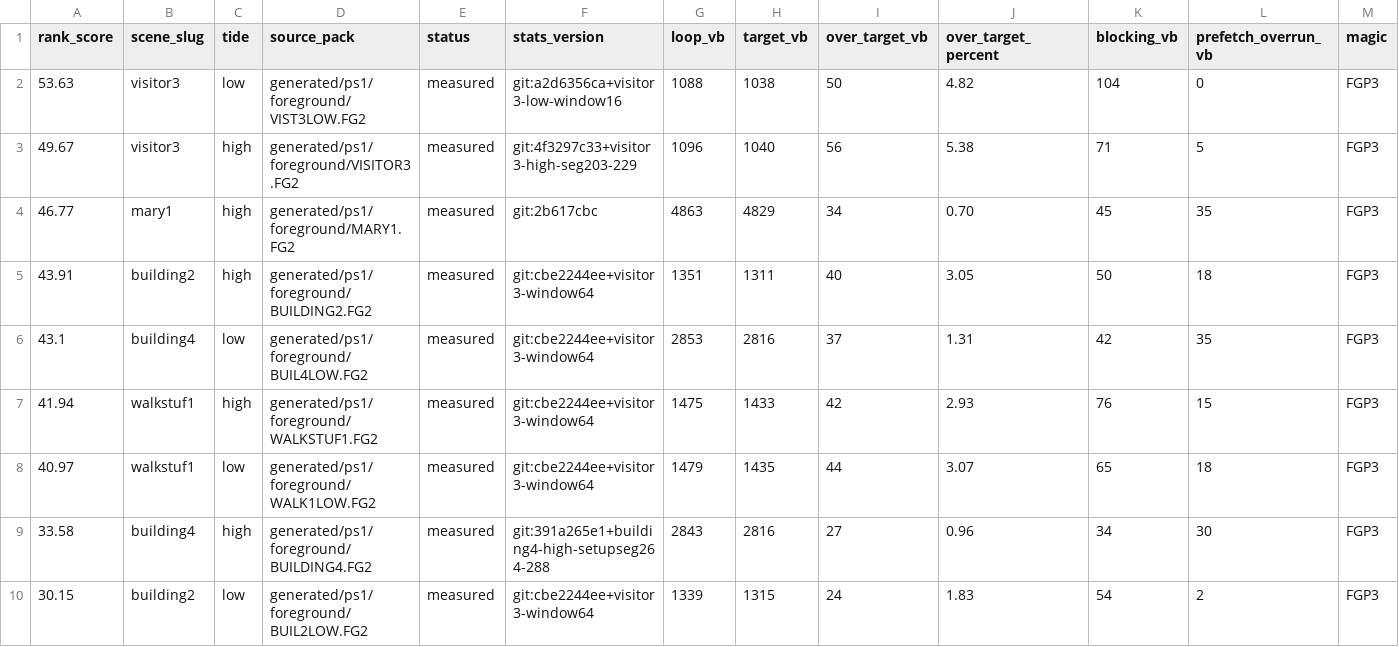
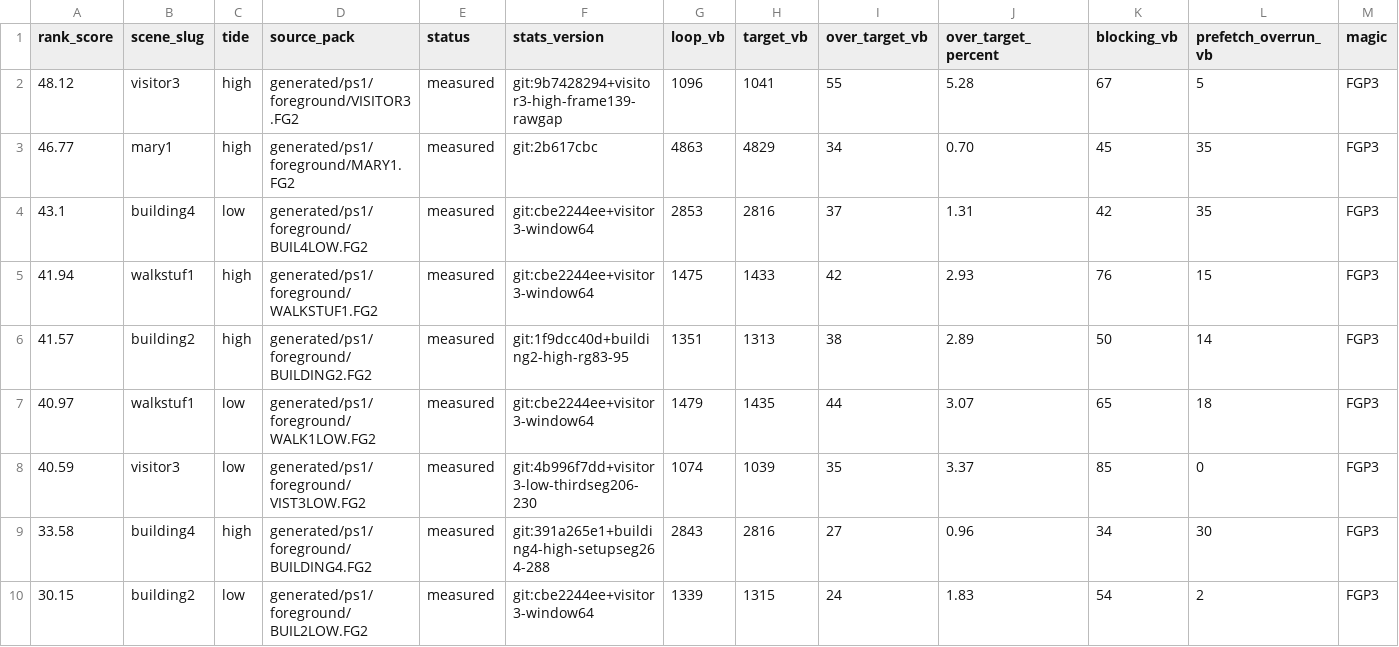
Before and after one commit to huntergdavis/johnny-castaway-ps1, a CSV file: docs/ps1/performance-preprocess-opportunities.csv, drawn as a sheet; only a part is shown; removed rows and columns are numbered as before the commit, all else as after; rows hold the shown columns only; the diff names each change by its address in the sheet, - before the commit and + after, or states it on an @@ line.

Commit message:
ps1: move visitor3 high frame139 into retained gap

```diff
--- a/docs/ps1/performance-preprocess-opportunities.csv
+++ b/docs/ps1/performance-preprocess-opportunities.csv
-row 2: 53.63 | visitor3 | low | generated/ps1/foreground/VIST3LOW.FG2 | measured | git:a2d6356ca+visitor3-low-window16 | 1088 | 1038 | 50 | 4.82 | 104 | 0 | FGP3
-A2 (rank_score): 49.67
+A2 (rank_score): 48.12
-F2 (stats_version): git:4f3297c33+visitor3-high-seg203-229
+F2 (stats_version): git:9b7428294+visitor3-high-frame139-rawgap
-H2 (target_vb): 1040
+H2 (target_vb): 1041
-I2 (over_target_vb): 56
+I2 (over_target_vb): 55
-J2 (over_target_percent): 5.38
+J2 (over_target_percent): 5.28
-K2 (blocking_vb): 71
+K2 (blocking_vb): 67
-row 5: 43.91 | building2 | high | generated/ps1/foreground/BUILDING2.FG2 | measured | git:cbe2244ee+visitor3-window64 | 1351 | 1311 | 40 | 3.05 | 50 | 18 | FGP3
+row 6: 41.57 | building2 | high | generated/ps1/foreground/BUILDING2.FG2 | measured | git:1f9dcc40d+building2-high-rg83-95 | 1351 | 1313 | 38 | 2.89 | 50 | 14 | FGP3
+row 8: 40.59 | visitor3 | low | generated/ps1/foreground/VIST3LOW.FG2 | measured | git:4b996f7dd+visitor3-low-thirdseg206-230 | 1074 | 1039 | 35 | 3.37 | 85 | 0 | FGP3
```
Also changed, not shown: docs/ps1/performance-scene-matrix.csv, 22 other files.
